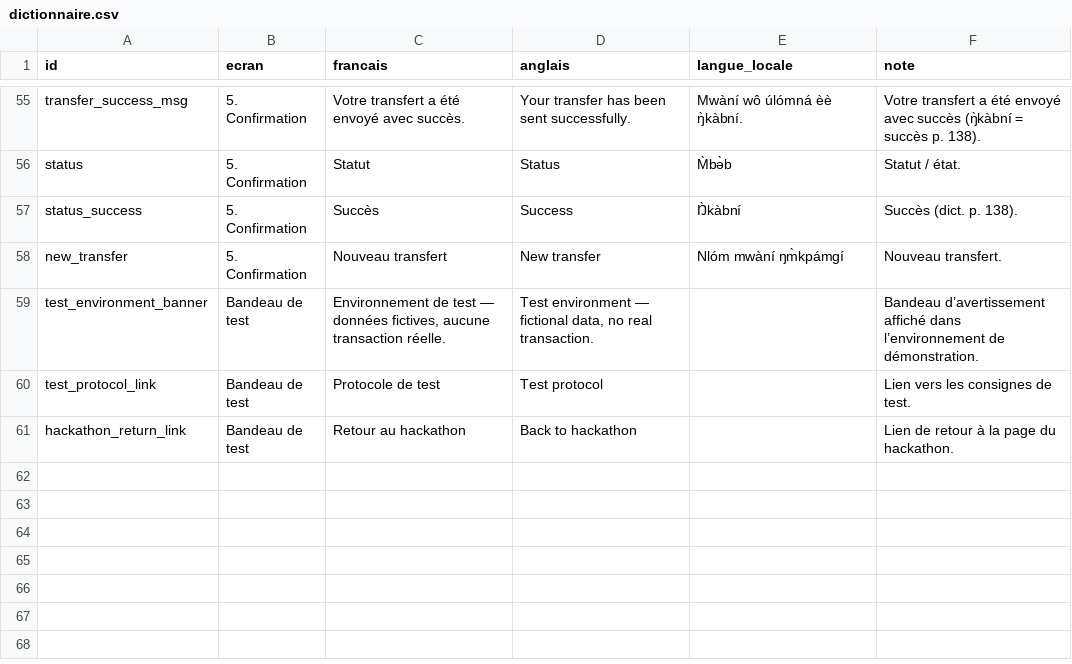
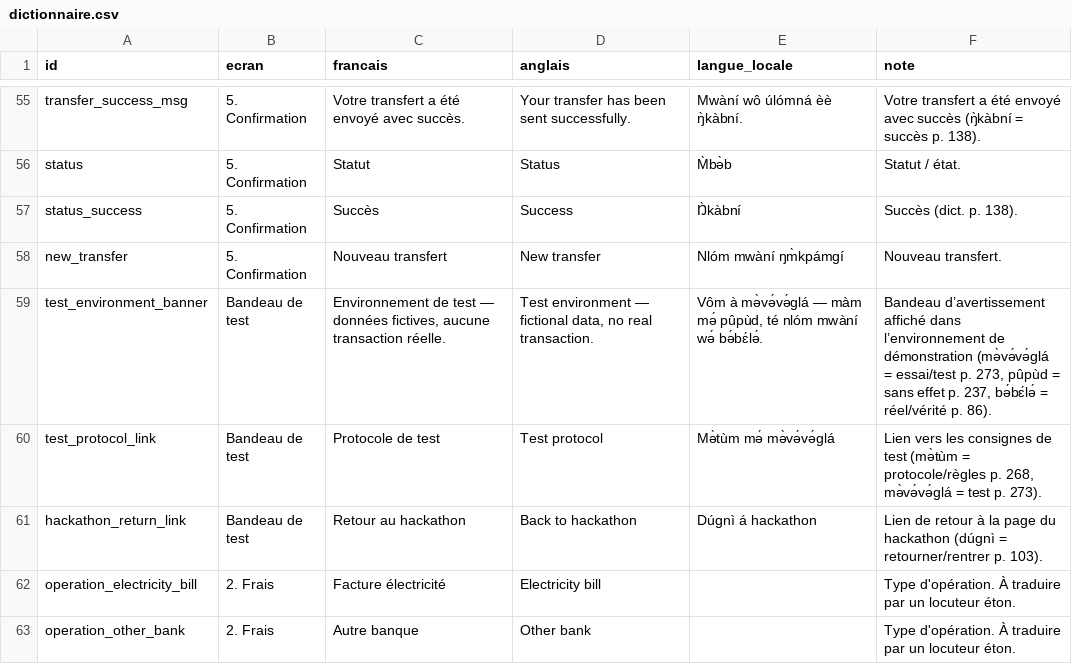
Before and after one commit to Yibaadev/ALPHA-, a CSV file: docs/dictionnaire.csv, drawn as a sheet; only a part is shown, gaps mark what is left out; the diff covers the shown part only.

```diff
--- a/docs/dictionnaire.csv
+++ b/docs/dictionnaire.csv
@@ -58,4 +58,6 @@ status_success;5. Confirmation;Succès;Success;Ŋ̀kàbní;Succès (dict. p. 138
 new_transfer;5. Confirmation;Nouveau transfert;New transfer;Nlóm mwàní ŋm̀kpámgí;Nouveau transfert.
-test_environment_banner;Bandeau de test;Environnement de test — données fictives, aucune transaction réelle.;Test environment — fictional data, no real transaction.;;Bandeau d’avertissement affiché dans l’environnement de démonstration.
-test_protocol_link;Bandeau de test;Protocole de test;Test protocol;;Lien vers les consignes de test.
-hackathon_return_link;Bandeau de test;Retour au hackathon;Back to hackathon;;Lien de retour à la page du hackathon.
+test_environment_banner;Bandeau de test;Environnement de test — données fictives, aucune transaction réelle.;Test environment — fictional data, no real transaction.;Vôm à mə̀və́və́glá — màm mə́ pûpùd, té nlóm mwàní wə́ bə́bɛ́lə́.;Bandeau d’avertissement affiché dans l’environnement de démonstration (mə̀və́və́glá = essai/test p. 273, pûpùd = sans effet p. 237, bə́bɛ́lə́ = réel/vérité p. 86).
+test_protocol_link;Bandeau de test;Protocole de test;Test protocol;Mə̀tùm mə́ mə̀və́və́glá;Lien vers les consignes de test (mə̀tùm = protocole/règles p. 268, mə̀və́və́glá = test p. 273).
+hackathon_return_link;Bandeau de test;Retour au hackathon;Back to hackathon;Dúgnì á hackathon;Lien de retour à la page du hackathon (dúgnì = retourner/rentrer p. 103).
+operation_electricity_bill;2. Frais;Facture électricité;Electricity bill;;Type d'opération. À traduire par un locuteur éton.
+operation_other_bank;2. Frais;Autre banque;Other bank;;Type d'opération. À traduire par un locuteur éton.
```
Also changed, not shown: 5 added rows and 11 edited cells elsewhere in this file, 3 other files.
